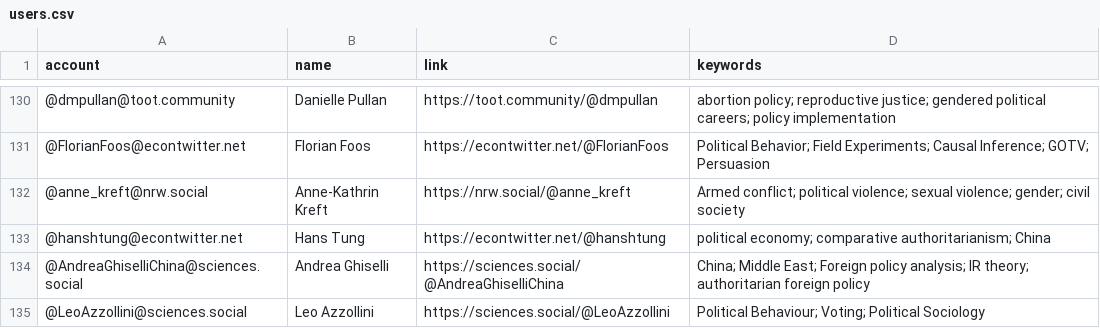
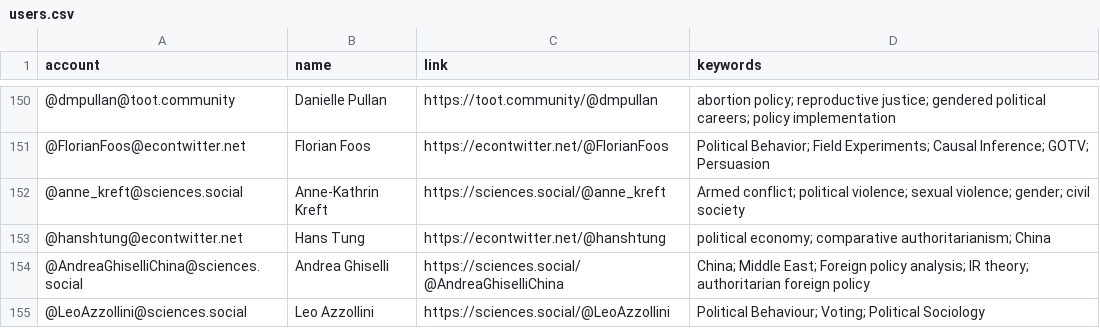
Before and after one commit to brentonpeterson/Mastodon-PoliScientists, a CSV file: resources/users.csv, drawn as a sheet; only a part is shown, gaps mark what is left out; addresses are those after the commit; the diff covers the shown part only; the diff names each change by its address in the sheet, - before the commit and + after, or states it on an @@ line.

```diff
--- a/resources/users.csv
+++ b/resources/users.csv
-A152 (account): @anne_kreft@nrw.social
+A152 (account): @anne_kreft@sciences.social
-C152 (link): https://nrw.social/@anne_kreft
+C152 (link): https://sciences.social/@anne_kreft
```
Also changed, not shown: 20 added rows and 3 edited cells elsewhere in this file.
